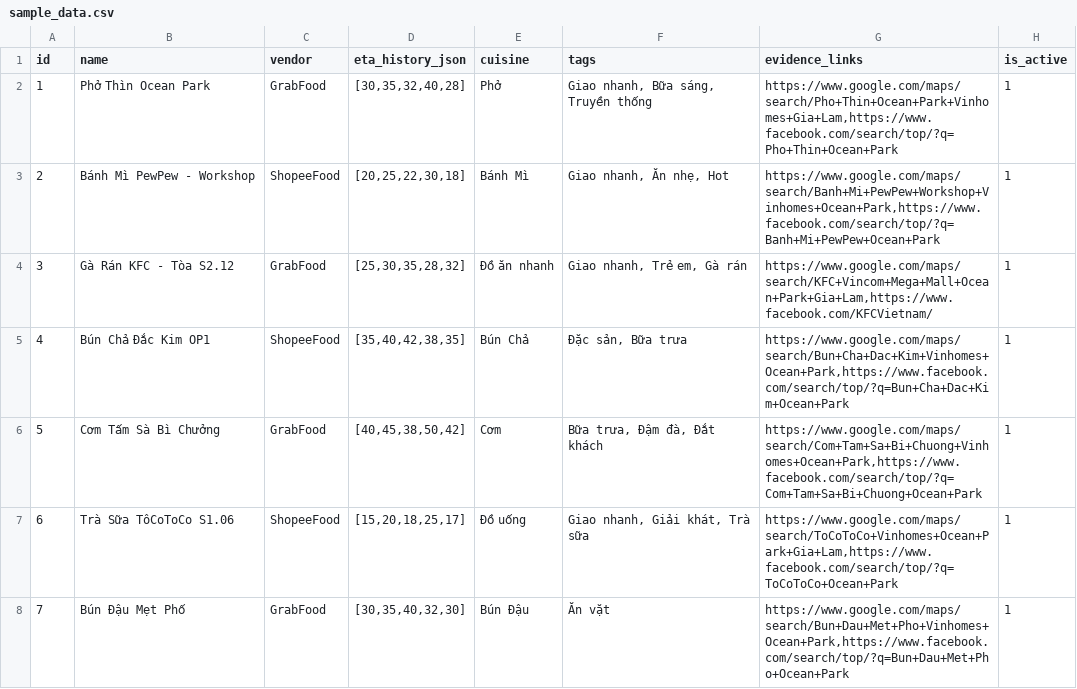
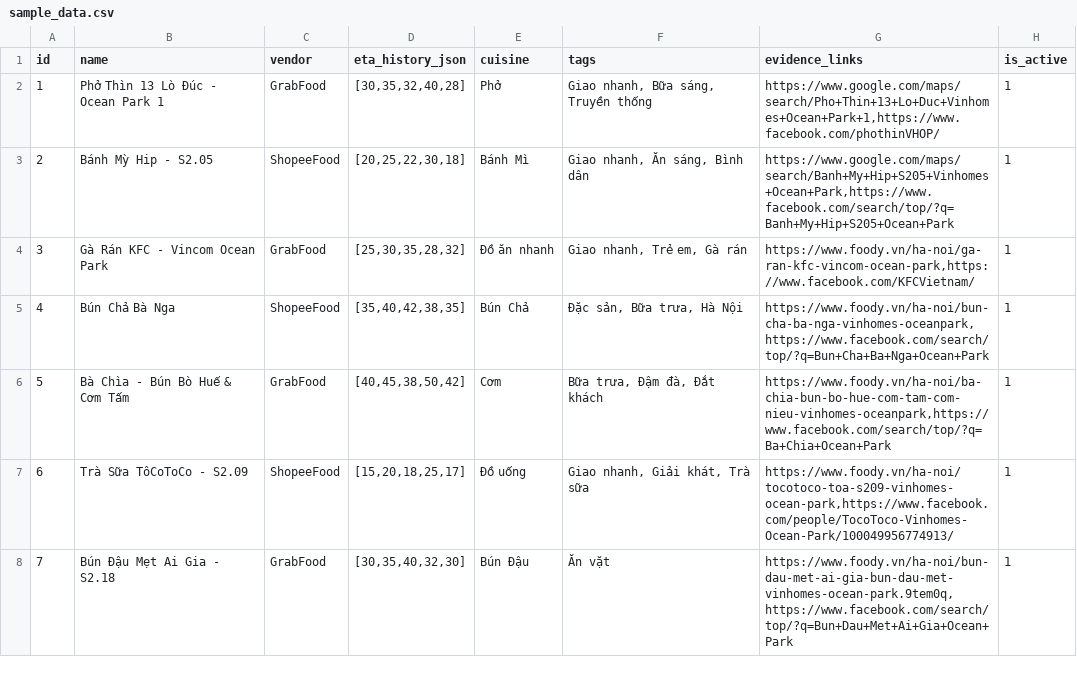
Before and after one commit to huytrao/Batch02-Day06-AI-Product-Hackathon, a CSV file: data/sample_data.csv, drawn as a sheet; only a part is shown; the diff covers the shown part only.

Commit message:
Check real dataset

```diff
--- a/data/sample_data.csv
+++ b/data/sample_data.csv
@@ -1,8 +1,8 @@
 id,name,vendor,eta_history_json,cuisine,tags,evidence_links,is_active
-1,Phở Thìn Ocean Park,GrabFood,"[30,35,32,40,28]",Phở,"Giao nhanh, Bữa sáng, Truyền thống","https://www.google.com/maps/search/Pho+Thin+Ocean+Park+Vinhomes+Gia+Lam,https://www.facebook.com/search/top/?q=Pho+Thin+Ocean+Park",1
-2,Bánh Mì PewPew - Workshop,ShopeeFood,"[20,25,22,30,18]",Bánh Mì,"Giao nhanh, Ăn nhẹ, Hot","https://www.google.com/maps/search/Banh+Mi+PewPew+Workshop+Vinhomes+Ocean+Park,https://www.facebook.com/search/top/?q=Banh+Mi+PewPew+Ocean+Park",1
-3,Gà Rán KFC - Tòa S2.12,GrabFood,"[25,30,35,28,32]",Đồ ăn nhanh,"Giao nhanh, Trẻ em, Gà rán","https://www.google.com/maps/search/KFC+Vincom+Mega+Mall+Ocean+Park+Gia+Lam,https://www.facebook.com/KFCVietnam/",1
-4,Bún Chả Đắc Kim OP1,ShopeeFood,"[35,40,42,38,35]",Bún Chả,"Đặc sản, Bữa trưa","https://www.google.com/maps/search/Bun+Cha+Dac+Kim+Vinhomes+Ocean+Park,https://www.facebook.com/search/top/?q=Bun+Cha+Dac+Kim+Ocean+Park",1
-5,Cơm Tấm Sà Bì Chưởng,GrabFood,"[40,45,38,50,42]",Cơm,"Bữa trưa, Đậm đà, Đắt khách","https://www.google.com/maps/search/Com+Tam+Sa+Bi+Chuong+Vinhomes+Ocean+Park,https://www.facebook.com/search/top/?q=Com+Tam+Sa+Bi+Chuong+Ocean+Park",1
-6,Trà Sữa TôCoToCo S1.06,ShopeeFood,"[15,20,18,25,17]",Đồ uống,"Giao nhanh, Giải khát, Trà sữa","https://www.google.com/maps/search/ToCoToCo+Vinhomes+Ocean+Park+Gia+Lam,https://www.facebook.com/search/top/?q=ToCoToCo+Ocean+Park",1
-7,Bún Đậu Mẹt Phố,GrabFood,"[30,35,40,32,30]",Bún Đậu,Ăn vặt,"https://www.google.com/maps/search/Bun+Dau+Met+Pho+Vinhomes+Ocean+Park,https://www.facebook.com/search/top/?q=Bun+Dau+Met+Pho+Ocean+Park",1
+1,Phở Thìn 13 Lò Đúc - Ocean Park 1,GrabFood,"[30,35,32,40,28]",Phở,"Giao nhanh, Bữa sáng, Truyền thống","https://www.google.com/maps/search/Pho+Thin+13+Lo+Duc+Vinhomes+Ocean+Park+1,https://www.facebook.com/phothinVHOP/",1
+2,Bánh Mỳ Hip - S2.05,ShopeeFood,"[20,25,22,30,18]",Bánh Mì,"Giao nhanh, Ăn sáng, Bình dân","https://www.google.com/maps/search/Banh+My+Hip+S205+Vinhomes+Ocean+Park,https://www.facebook.com/search/top/?q=Banh+My+Hip+S205+Ocean+Park",1
+3,Gà Rán KFC - Vincom Ocean Park,GrabFood,"[25,30,35,28,32]",Đồ ăn nhanh,"Giao nhanh, Trẻ em, Gà rán","https://www.foody.vn/ha-noi/ga-ran-kfc-vincom-ocean-park,https://www.facebook.com/KFCVietnam/",1
+4,Bún Chả Bà Nga,ShopeeFood,"[35,40,42,38,35]",Bún Chả,"Đặc sản, Bữa trưa, Hà Nội","https://www.foody.vn/ha-noi/bun-cha-ba-nga-vinhomes-oceanpark,https://www.facebook.com/search/top/?q=Bun+Cha+Ba+Nga+Ocean+Park",1
+5,Bà Chìa - Bún Bò Huế & Cơm Tấm,GrabFood,"[40,45,38,50,42]",Cơm,"Bữa trưa, Đậm đà, Đắt khách","https://www.foody.vn/ha-noi/ba-chia-bun-bo-hue-com-tam-com-nieu-vinhomes-oceanpark,https://www.facebook.com/search/top/?q=Ba+Chia+Ocean+Park",1
+6,Trà Sữa TôCoToCo - S2.09,ShopeeFood,"[15,20,18,25,17]",Đồ uống,"Giao nhanh, Giải khát, Trà sữa","https://www.foody.vn/ha-noi/tocotoco-toa-s209-vinhomes-ocean-park,https://www.facebook.com/people/TocoToco-Vinhomes-Ocean-Park/100049956774913/",1
+7,Bún Đậu Mẹt Ai Gia - S2.18,GrabFood,"[30,35,40,32,30]",Bún Đậu,Ăn vặt,"https://www.foody.vn/ha-noi/bun-dau-met-ai-gia-bun-dau-met-vinhomes-ocean-park.9tem0q,https://www.facebook.com/search/top/?q=Bun+Dau+Met+Ai+Gia+Ocean+Park",1
```
Also changed, not shown: 73 edited cells elsewhere in this file.
